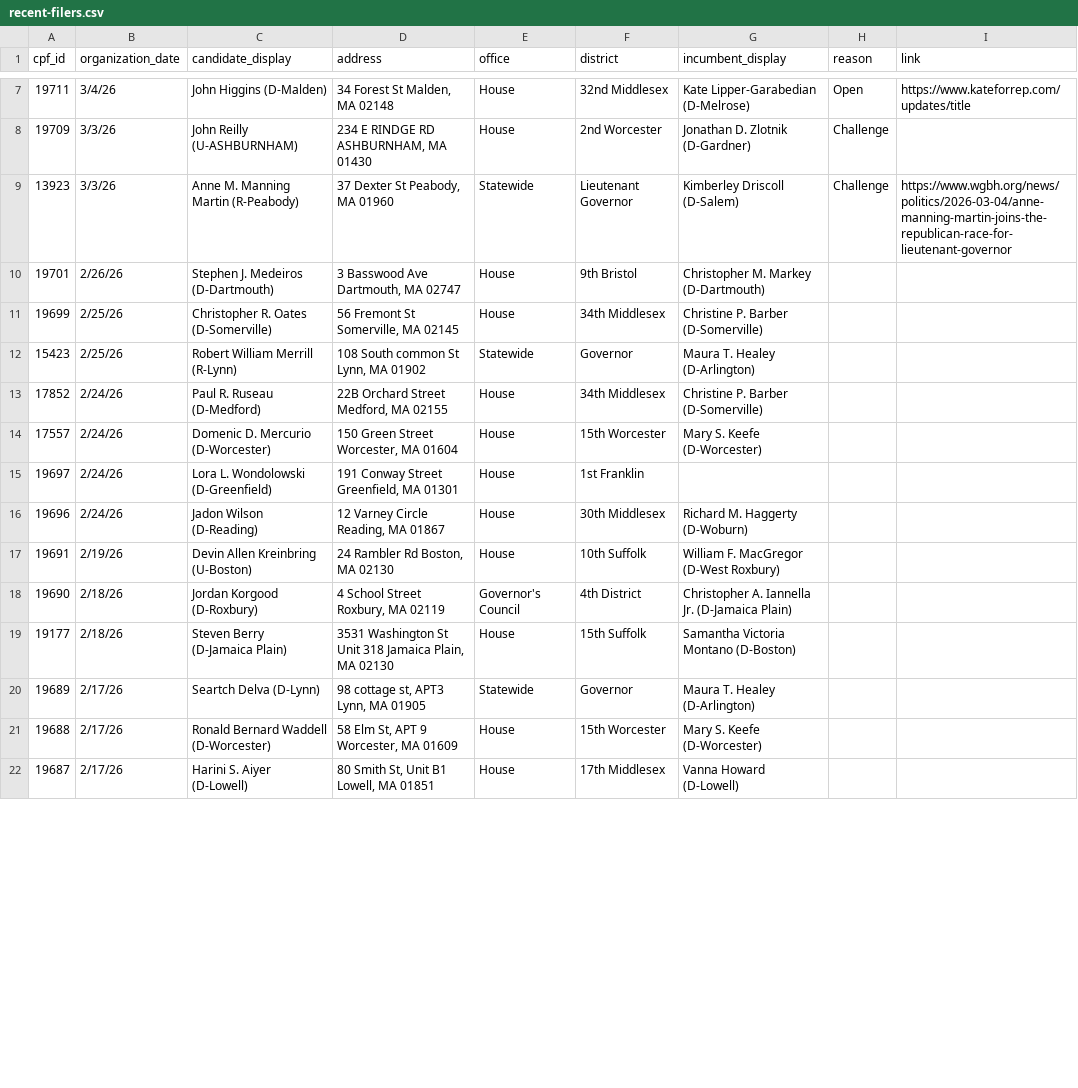
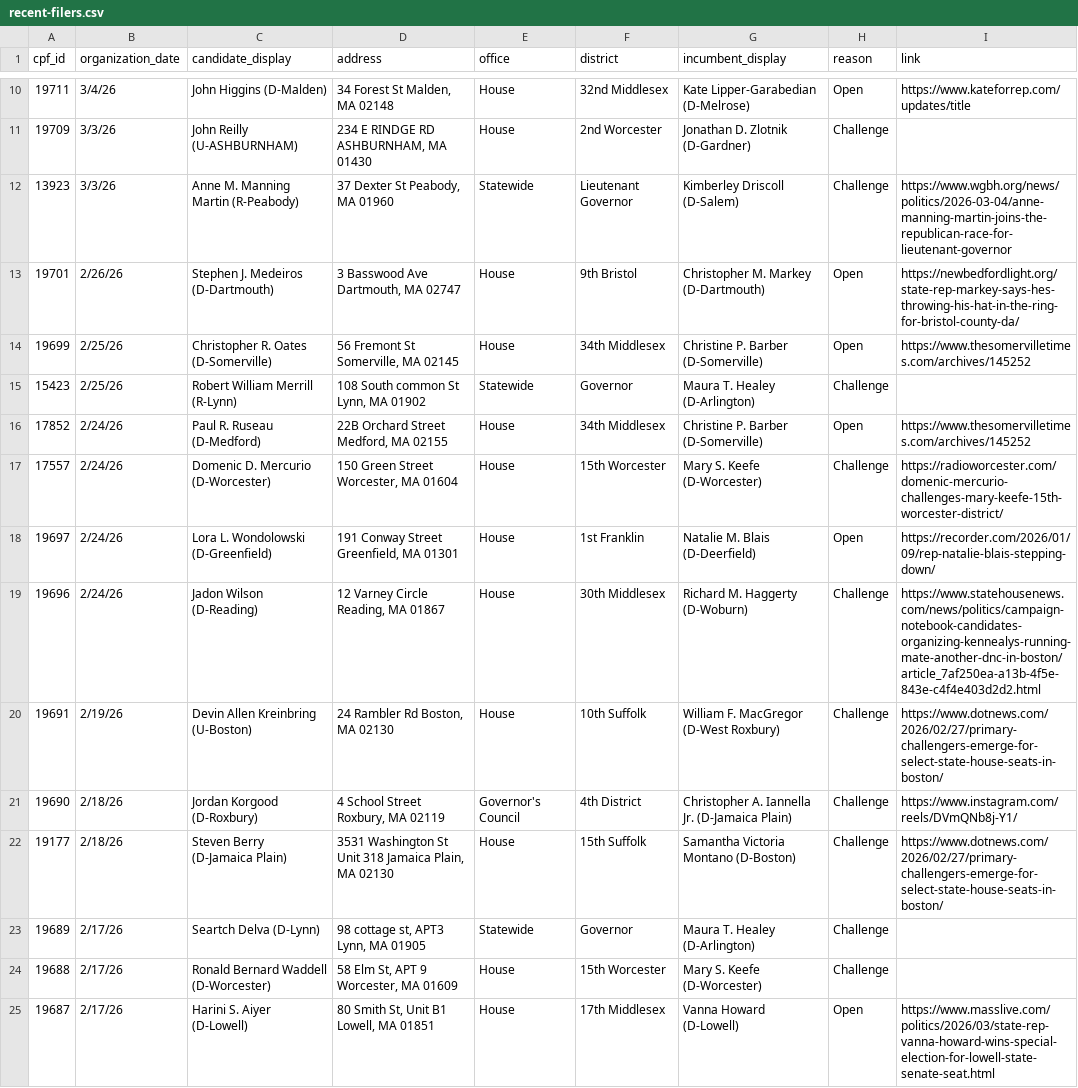
Before and after one commit to bwbensonjr/ocpf-analysis, a CSV file: data/recent-filers.csv, drawn as a sheet; only a part is shown, gaps mark what is left out; the diff covers the shown part only.

Commit message:
Updates to candidates, reasons, links

```diff
--- a/data/recent-filers.csv
+++ b/data/recent-filers.csv
@@ -9,14 +12,14 @@ cpf_id,organization_date,candidate_display,address,office,district,incumbent_dis
 13923,3/3/26,Anne M. Manning Martin (R-Peabody),"37 Dexter St Peabody, MA 01960",Statewide,Lieutenant Governor,Kimberley Driscoll (D-Salem),Challenge,https://www.wgbh.org/news/politics/2026-03-04/anne-manning-martin-joins-the-republican-race-for-lieutenant-governor
-19701,2/26/26,Stephen J. Medeiros (D-Dartmouth),"3 Basswood Ave Dartmouth, MA 02747",House,9th Bristol,Christopher M. Markey (D-Dartmouth),,
-19699,2/25/26,Christopher R. Oates (D-Somerville),"56 Fremont St Somerville, MA 02145",House,34th Middlesex,Christine P. Barber (D-Somerville),,
-15423,2/25/26,Robert William Merrill (R-Lynn),"108 South common St Lynn, MA 01902",Statewide,Governor,Maura T. Healey (D-Arlington),,
-17852,2/24/26,Paul R. Ruseau (D-Medford),"22B Orchard Street Medford, MA 02155",House,34th Middlesex,Christine P. Barber (D-Somerville),,
-17557,2/24/26,Domenic D. Mercurio (D-Worcester),"150 Green Street Worcester, MA 01604",House,15th Worcester,Mary S. Keefe (D-Worcester),,
-19697,2/24/26,Lora L. Wondolowski (D-Greenfield),"191 Conway Street Greenfield, MA 01301",House,1st Franklin,,,
-19696,2/24/26,Jadon Wilson (D-Reading),"12 Varney Circle Reading, MA 01867",House,30th Middlesex,Richard M. Haggerty (D-Woburn),,
-19691,2/19/26,Devin Allen Kreinbring (U-Boston),"24 Rambler Rd Boston, MA 02130",House,10th Suffolk,William F. MacGregor (D-West Roxbury),,
-19690,2/18/26,Jordan Korgood (D-Roxbury),"4 School Street Roxbury, MA 02119",Governor's Council,4th District,Christopher A. Iannella Jr. (D-Jamaica Plain),,
-19177,2/18/26,Steven Berry (D-Jamaica Plain),"3531 Washington St Unit 318 Jamaica Plain, MA 02130",House,15th Suffolk,Samantha Victoria Montano (D-Boston),,
-19689,2/17/26,Seartch Delva (D-Lynn),"98 cottage st, APT3 Lynn, MA 01905",Statewide,Governor,Maura T. Healey (D-Arlington),,
-19688,2/17/26,Ronald Bernard Waddell (D-Worcester),"58 Elm St, APT 9 Worcester, MA 01609",House,15th Worcester,Mary S. Keefe (D-Worcester),,
-19687,2/17/26,Harini S. Aiyer (D-Lowell),"80 Smith St, Unit B1 Lowell, MA 01851",House,17th Middlesex,Vanna Howard (D-Lowell),,
+19701,2/26/26,Stephen J. Medeiros (D-Dartmouth),"3 Basswood Ave Dartmouth, MA 02747",House,9th Bristol,Christopher M. Markey (D-Dartmouth),Open,https://newbedfordlight.org/state-rep-markey-says-hes-throwing-his-hat-in-the-ring-for-bristol-county-da/
+19699,2/25/26,Christopher R. Oates (D-Somerville),"56 Fremont St Somerville, MA 02145",House,34th Middlesex,Christine P. Barber (D-Somerville),Open,https://www.thesomervilletimes.com/archives/145252
+15423,2/25/26,Robert William Merrill (R-Lynn),"108 South common St Lynn, MA 01902",Statewide,Governor,Maura T. Healey (D-Arlington),Challenge,
+17852,2/24/26,Paul R. Ruseau (D-Medford),"22B Orchard Street Medford, MA 02155",House,34th Middlesex,Christine P. Barber (D-Somerville),Open,https://www.thesomervilletimes.com/archives/145252
+17557,2/24/26,Domenic D. Mercurio (D-Worcester),"150 Green Street Worcester, MA 01604",House,15th Worcester,Mary S. Keefe (D-Worcester),Challenge,https://radioworcester.com/domenic-mercurio-challenges-mary-keefe-15th-worcester-district/
+19697,2/24/26,Lora L. Wondolowski (D-Greenfield),"191 Conway Street Greenfield, MA 01301",House,1st Franklin,Natalie M. Blais (D-Deerfield),Open,https://recorder.com/2026/01/09/rep-natalie-blais-stepping-down/
+19696,2/24/26,Jadon Wilson (D-Reading),"12 Varney Circle Reading, MA 01867",House,30th Middlesex,Richard M. Haggerty (D-Woburn),Challenge,https://www.statehousenews.com/news/politics/campaign-notebook-candidates-organizing-kennealys-running-mate-another-dnc-in-boston/article_7af250ea-a13b-4f5e-843e-c4f4e403d2d2.html
+19691,2/19/26,Devin Allen Kreinbring (U-Boston),"24 Rambler Rd Boston, MA 02130",House,10th Suffolk,William F. MacGregor (D-West Roxbury),Challenge,https://www.dotnews.com/2026/02/27/primary-challengers-emerge-for-select-state-house-seats-in-boston/
+19690,2/18/26,Jordan Korgood (D-Roxbury),"4 School Street Roxbury, MA 02119",Governor's Council,4th District,Christopher A. Iannella Jr. (D-Jamaica Plain),Challenge,https://www.instagram.com/reels/DVmQNb8j-Y1/
+19177,2/18/26,Steven Berry (D-Jamaica Plain),"3531 Washington St Unit 318 Jamaica Plain, MA 02130",House,15th Suffolk,Samantha Victoria Montano (D-Boston),Challenge,https://www.dotnews.com/2026/02/27/primary-challengers-emerge-for-select-state-house-seats-in-boston/
+19689,2/17/26,Seartch Delva (D-Lynn),"98 cottage st, APT3 Lynn, MA 01905",Statewide,Governor,Maura T. Healey (D-Arlington),Challenge,
+19688,2/17/26,Ronald Bernard Waddell (D-Worcester),"58 Elm St, APT 9 Worcester, MA 01609",House,15th Worcester,Mary S. Keefe (D-Worcester),Challenge,
+19687,2/17/26,Harini S. Aiyer (D-Lowell),"80 Smith St, Unit B1 Lowell, MA 01851",House,17th Middlesex,Vanna Howard (D-Lowell),Open,https://www.masslive.com/politics/2026/03/state-rep-vanna-howard-wins-special-election-for-lowell-state-senate-seat.html
```
Also changed, not shown: 3 added rows and 43 edited cells elsewhere in this file, 1 other file.
